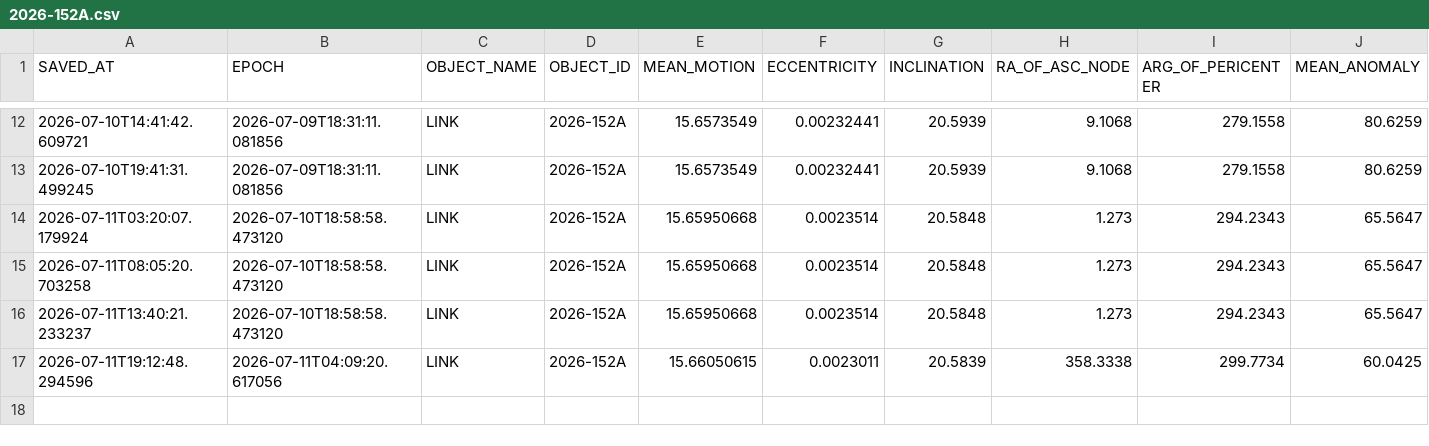
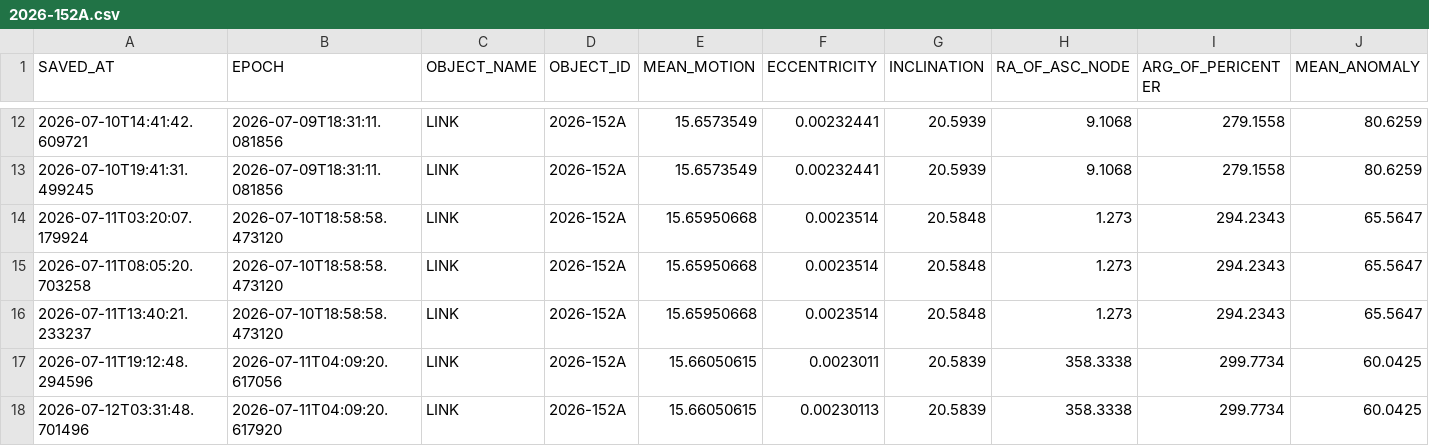
Before and after one commit to AstroAure/celestrak-live-downloader, a CSV file: data/2026-152A.csv, drawn as a sheet; only a part is shown, gaps mark what is left out; rows hold the shown columns only; the diff names each change by its address in the sheet, - before the commit and + after, or states it on an @@ line.

```diff
--- a/data/2026-152A.csv
+++ b/data/2026-152A.csv
+row 18: 2026-07-12T03:31:48.701496 | 2026-07-11T04:09:20.617920 | LINK | 2026-152A | 15.66050615 | 0.00230113 | 20.5839 | 358.3338 | 299.7734 | 60.0425
```
Also changed, not shown: data/2004-047A.csv, 1 other file.
